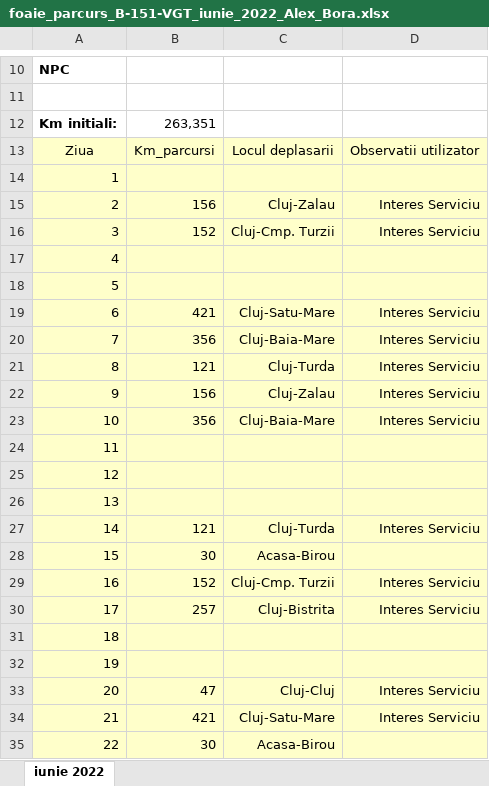
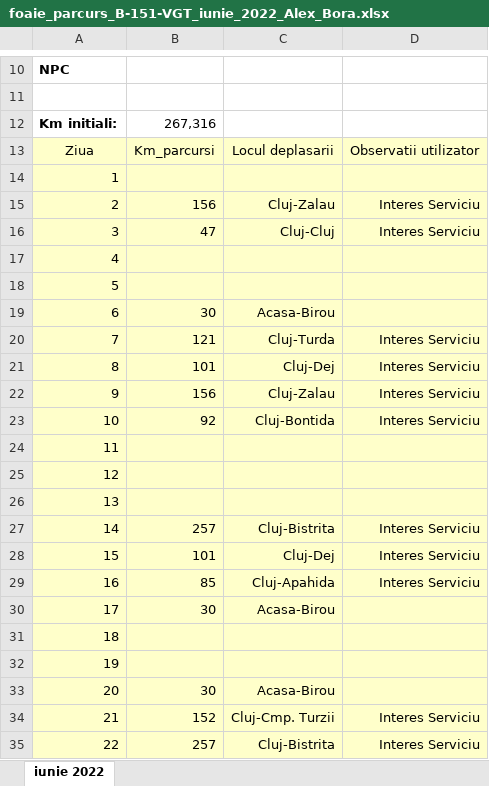
Before and after one commit to alexbora/parcurs, an Excel workbook: SCRATCH/CLEAN/foaie_parcurs_B-151-VGT_iunie_2022_Alex_Bora.xlsx, sheet iunie 2022, drawn as a sheet; only a part is shown, gaps mark what is left out; values as stored, in another font and other column widths than the file's, no borders; charts and pictures not drawn; the diff covers the shown part only; the diff names each change by its address in the sheet, - before the commit and + after, or states it on an @@ line.

```diff
--- a/SCRATCH/CLEAN/foaie_parcurs_B-151-VGT_iunie_2022_Alex_Bora.xlsx (sheet iunie 2022)
+++ b/SCRATCH/CLEAN/foaie_parcurs_B-151-VGT_iunie_2022_Alex_Bora.xlsx (sheet iunie 2022)
-B12: 263,351
+B12: 267,316
-B16: 152
+B16: 47
-C16: Cluj-Cmp. Turzii
+C16: Cluj-Cluj
-B19: 421
+B19: 30
-C19: Cluj-Satu-Mare
+C19: Acasa-Birou
-D19: Interes Serviciu
+D19: (empty)
-B20: 356
+B20: 121
-C20: Cluj-Baia-Mare
+C20: Cluj-Turda
-B21: 121
+B21: 101
-C21: Cluj-Turda
+C21: Cluj-Dej
-B23: 356
+B23: 92
-C23: Cluj-Baia-Mare
+C23: Cluj-Bontida
-B27: 121
+B27: 257
-C27: Cluj-Turda
+C27: Cluj-Bistrita
-B28: 30
+B28: 101
-C28: Acasa-Birou
+C28: Cluj-Dej
-D28: (empty)
+D28: Interes Serviciu
-B29: 152
+B29: 85
-C29: Cluj-Cmp. Turzii
+C29: Cluj-Apahida
-B30: 257
+B30: 30
-C30: Cluj-Bistrita
+C30: Acasa-Birou
-D30: Interes Serviciu
+D30: (empty)
-B33: 47
+B33: 30
-C33: Cluj-Cluj
+C33: Acasa-Birou
-D33: Interes Serviciu
+D33: (empty)
-B34: 421
+B34: 152
-C34: Cluj-Satu-Mare
+C34: Cluj-Cmp. Turzii
-B35: 30
+B35: 257
-C35: Acasa-Birou
+C35: Cluj-Bistrita
-D35: (empty)
+D35: Interes Serviciu
```
Also changed, not shown: 16 edited cells elsewhere in this sheet, 6 other files.
